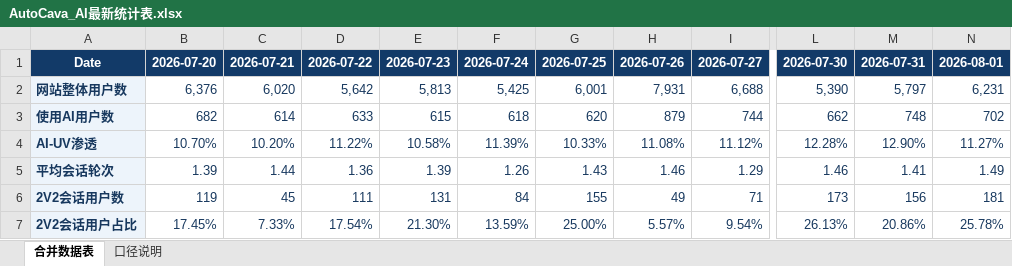
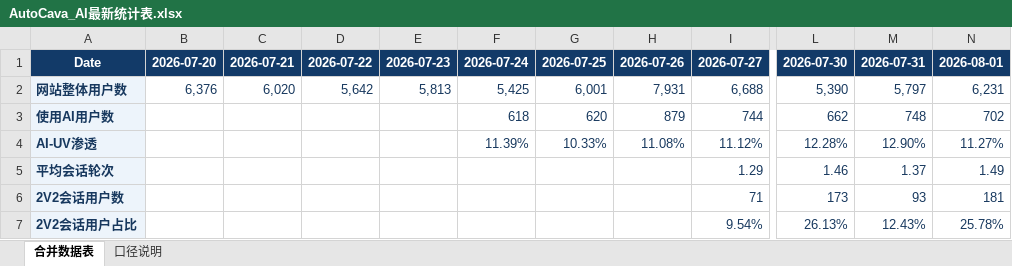
Before and after one commit to yuanliniu27-spec/data-cavi-site, an Excel workbook: AutoCava_AI最新统计表.xlsx, sheet 合并数据表, drawn as a sheet; only a part is shown, gaps mark what is left out; values as stored, in another font and other column widths than the file's, no borders; the diff covers the shown part only; the diff names each change by its address in the sheet, - before the commit and + after, or states it on an @@ line.

```diff
--- a/AutoCava_AI最新统计表.xlsx (sheet 合并数据表)
+++ b/AutoCava_AI最新统计表.xlsx (sheet 合并数据表)
-B3: 682
+B3: (empty)
-C3: 614
+C3: (empty)
-D3: 633
+D3: (empty)
-E3: 615
+E3: (empty)
-B4: 10.70%
+B4: (empty)
-C4: 10.20%
+C4: (empty)
-D4: 11.22%
+D4: (empty)
-E4: 10.58%
+E4: (empty)
-B5: 1.39
+B5: (empty)
-C5: 1.44
+C5: (empty)
-D5: 1.36
+D5: (empty)
-E5: 1.39
+E5: (empty)
-F5: 1.26
+F5: (empty)
-G5: 1.43
+G5: (empty)
-H5: 1.46
+H5: (empty)
-M5: 1.41
+M5: 1.37
-B6: 119
+B6: (empty)
-C6: 45
+C6: (empty)
-D6: 111
+D6: (empty)
-E6: 131
+E6: (empty)
-F6: 84
+F6: (empty)
-G6: 155
+G6: (empty)
-H6: 49
+H6: (empty)
-M6: 156
+M6: 93
-B7: 17.45%
+B7: (empty)
-C7: 7.33%
+C7: (empty)
-D7: 17.54%
+D7: (empty)
-E7: 21.30%
+E7: (empty)
-F7: 13.59%
+F7: (empty)
-G7: 25.00%
+G7: (empty)
-H7: 5.57%
+H7: (empty)
-M7: 20.86%
+M7: 12.43%
```
Also changed, not shown: 12 edited cells elsewhere in this sheet, 2 other files.
